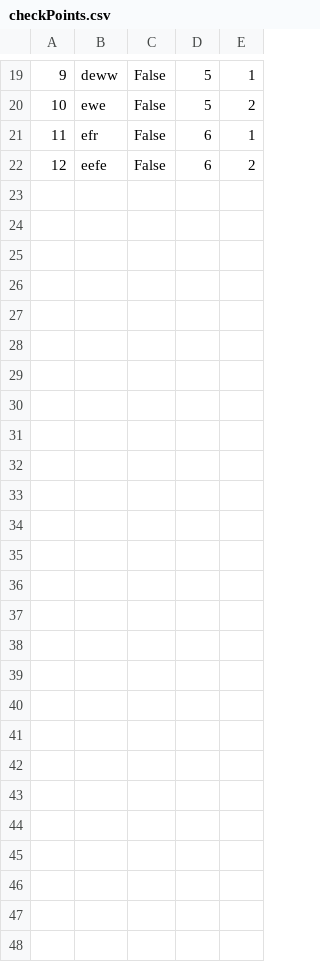
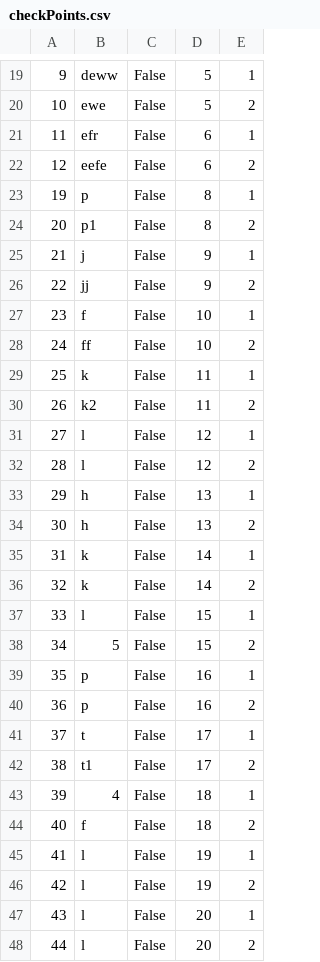
Before and after one commit to anjalovric/Tim1, a CSV file: InitialProject/Resources/Data/checkPoints.csv, drawn as a sheet; only a part is shown, gaps mark what is left out; the diff names each change by its address in the sheet, - before the commit and + after, or states it on an @@ line.

```diff
--- a/InitialProject/Resources/Data/checkPoints.csv
+++ b/InitialProject/Resources/Data/checkPoints.csv
+row 23: 19 | p | False | 8 | 1
+row 24: 20 | p1 | False | 8 | 2
+row 25: 21 | j | False | 9 | 1
+row 26: 22 | jj | False | 9 | 2
+row 27: 23 | f | False | 10 | 1
+row 28: 24 | ff | False | 10 | 2
+row 29: 25 | k | False | 11 | 1
+row 30: 26 | k2 | False | 11 | 2
+row 31: 27 | l | False | 12 | 1
+row 32: 28 | l | False | 12 | 2
+row 33: 29 | h | False | 13 | 1
+row 34: 30 | h | False | 13 | 2
+row 35: 31 | k | False | 14 | 1
+row 36: 32 | k | False | 14 | 2
+row 37: 33 | l | False | 15 | 1
+row 38: 34 | 5 | False | 15 | 2
+row 39: 35 | p | False | 16 | 1
+row 40: 36 | p | False | 16 | 2
+row 41: 37 | t | False | 17 | 1
+row 42: 38 | t1 | False | 17 | 2
+row 43: 39 | 4 | False | 18 | 1
+row 44: 40 | f | False | 18 | 2
+row 45: 41 | l | False | 19 | 1
+row 46: 42 | l | False | 19 | 2
+row 47: 43 | l | False | 20 | 1
+row 48: 44 | l | False | 20 | 2
```
Also changed, not shown: InitialProject/Resources/Data/alertsGuest2.csv, InitialProject/Resources/Data/locations.csv, 8 other files.
